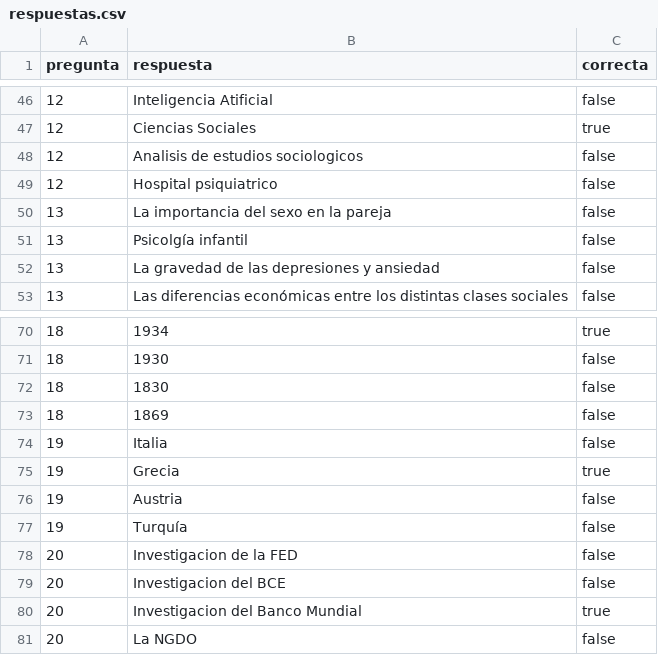
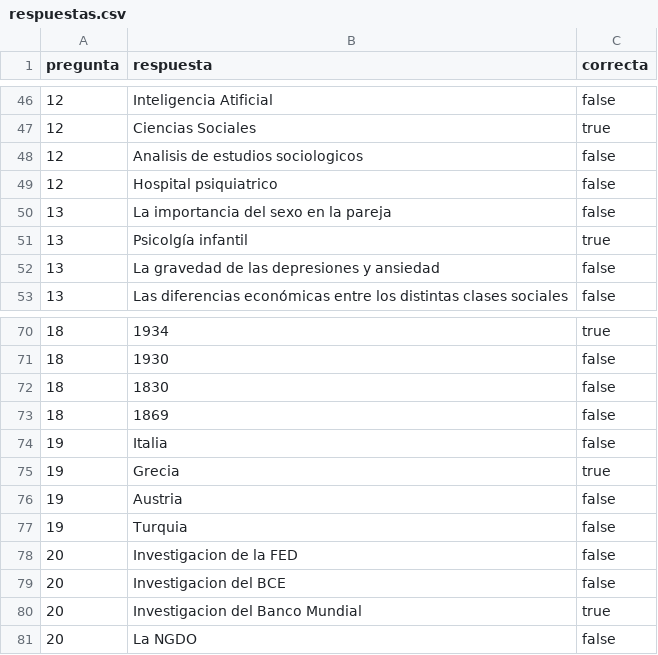
Before and after one commit to gongarvi/DAW2Reto2, a CSV file: public/assets/CSVs/respuestas.csv, drawn as a sheet; only a part is shown, gaps mark what is left out.

```diff
--- a/public/assets/CSVs/respuestas.csv
+++ b/public/assets/CSVs/respuestas.csv
@@ -50,3 +50,3 @@ pregunta;respuesta;correcta
 13;La importancia del sexo en la pareja;false
-13;Psicolgía infantil;false
+13;Psicolgía infantil;true
 13;La gravedad de las depresiones y ansiedad;false
@@ -76,3 +76,3 @@ pregunta;respuesta;correcta
 19;Austria;false
-19;Turquía;false
+19;Turquia;false
 20;Investigacion de la FED;false
```
Also changed, not shown: public/assets/CSVs/preguntas.csv, 30 other files.
